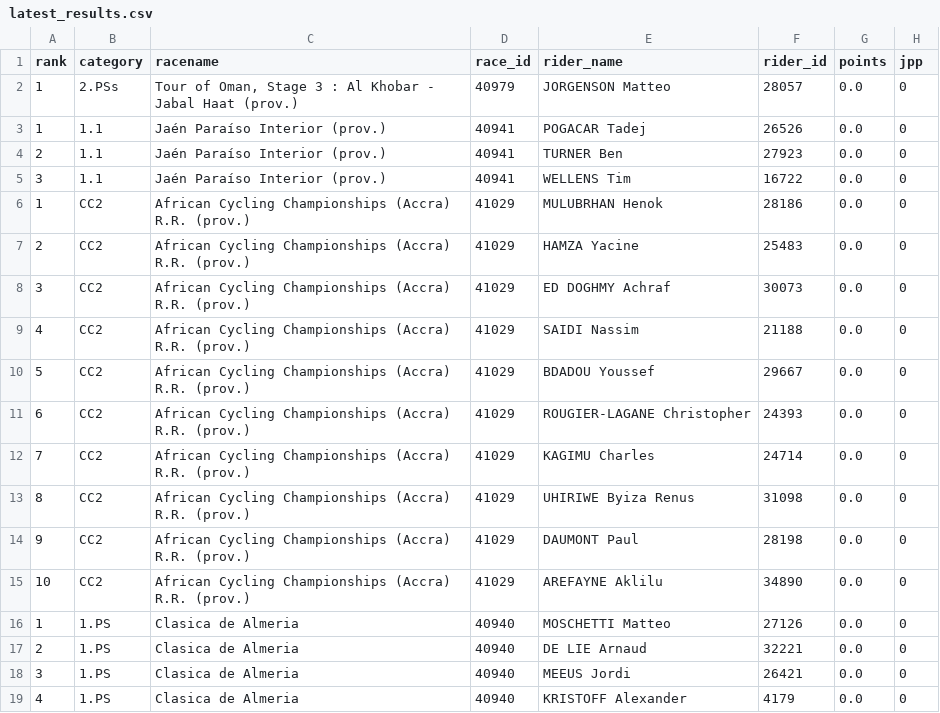
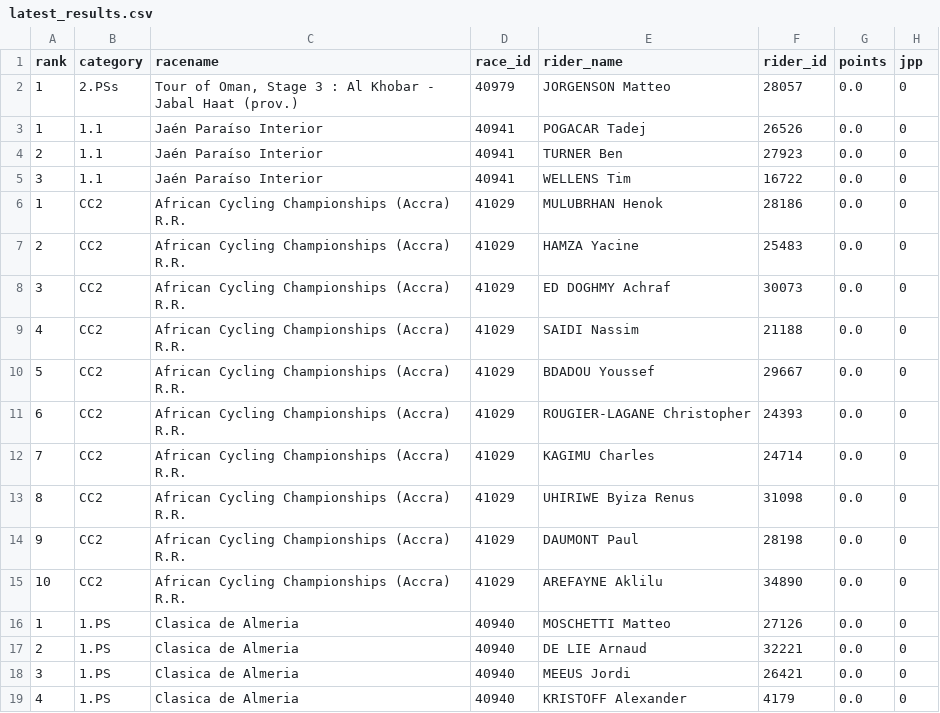
Before and after one commit to wijnandb/wielerspel2023, a CSV file: _data/latest_results.csv, drawn as a sheet; only a part is shown.

Commit message:
New results at 2023-02-14T04:10:31

```diff
--- a/_data/latest_results.csv
+++ b/_data/latest_results.csv
@@ -2,15 +2,15 @@ rank,category,racename,race_id,rider_name,rider_id,points,jpp
 1,2.PSs,"Tour of Oman, Stage 3 : Al Khobar - Jabal Haat (prov.)",40979,JORGENSON Matteo,28057,0.0,0
-1,1.1,Jaén Paraíso Interior (prov.),40941,POGACAR Tadej,26526,0.0,0
-2,1.1,Jaén Paraíso Interior (prov.),40941,TURNER Ben,27923,0.0,0
-3,1.1,Jaén Paraíso Interior (prov.),40941,WELLENS Tim,16722,0.0,0
-1,CC2,African Cycling Championships (Accra) R.R. (prov.),41029,MULUBRHAN Henok,28186,0.0,0
-2,CC2,African Cycling Championships (Accra) R.R. (prov.),41029,HAMZA Yacine,25483,0.0,0
-3,CC2,African Cycling Championships (Accra) R.R. (prov.),41029,ED DOGHMY Achraf,30073,0.0,0
-4,CC2,African Cycling Championships (Accra) R.R. (prov.),41029,SAIDI Nassim,21188,0.0,0
-5,CC2,African Cycling Championships (Accra) R.R. (prov.),41029,BDADOU Youssef,29667,0.0,0
-6,CC2,African Cycling Championships (Accra) R.R. (prov.),41029,ROUGIER-LAGANE Christopher,24393,0.0,0
-7,CC2,African Cycling Championships (Accra) R.R. (prov.),41029,KAGIMU Charles,24714,0.0,0
-8,CC2,African Cycling Championships (Accra) R.R. (prov.),41029,UHIRIWE Byiza Renus,31098,0.0,0
-9,CC2,African Cycling Championships (Accra) R.R. (prov.),41029,DAUMONT Paul,28198,0.0,0
-10,CC2,African Cycling Championships (Accra) R.R. (prov.),41029,AREFAYNE Aklilu,34890,0.0,0
+1,1.1,Jaén Paraíso Interior,40941,POGACAR Tadej,26526,0.0,0
+2,1.1,Jaén Paraíso Interior,40941,TURNER Ben,27923,0.0,0
+3,1.1,Jaén Paraíso Interior,40941,WELLENS Tim,16722,0.0,0
+1,CC2,African Cycling Championships (Accra) R.R.,41029,MULUBRHAN Henok,28186,0.0,0
+2,CC2,African Cycling Championships (Accra) R.R.,41029,HAMZA Yacine,25483,0.0,0
+3,CC2,African Cycling Championships (Accra) R.R.,41029,ED DOGHMY Achraf,30073,0.0,0
+4,CC2,African Cycling Championships (Accra) R.R.,41029,SAIDI Nassim,21188,0.0,0
+5,CC2,African Cycling Championships (Accra) R.R.,41029,BDADOU Youssef,29667,0.0,0
+6,CC2,African Cycling Championships (Accra) R.R.,41029,ROUGIER-LAGANE Christopher,24393,0.0,0
+7,CC2,African Cycling Championships (Accra) R.R.,41029,KAGIMU Charles,24714,0.0,0
+8,CC2,African Cycling Championships (Accra) R.R.,41029,UHIRIWE Byiza Renus,31098,0.0,0
+9,CC2,African Cycling Championships (Accra) R.R.,41029,DAUMONT Paul,28198,0.0,0
+10,CC2,African Cycling Championships (Accra) R.R.,41029,AREFAYNE Aklilu,34890,0.0,0
 1,1.PS,Clasica de Almeria,40940,MOSCHETTI Matteo,27126,0.0,0
```
Also changed, not shown: 1 other file.
